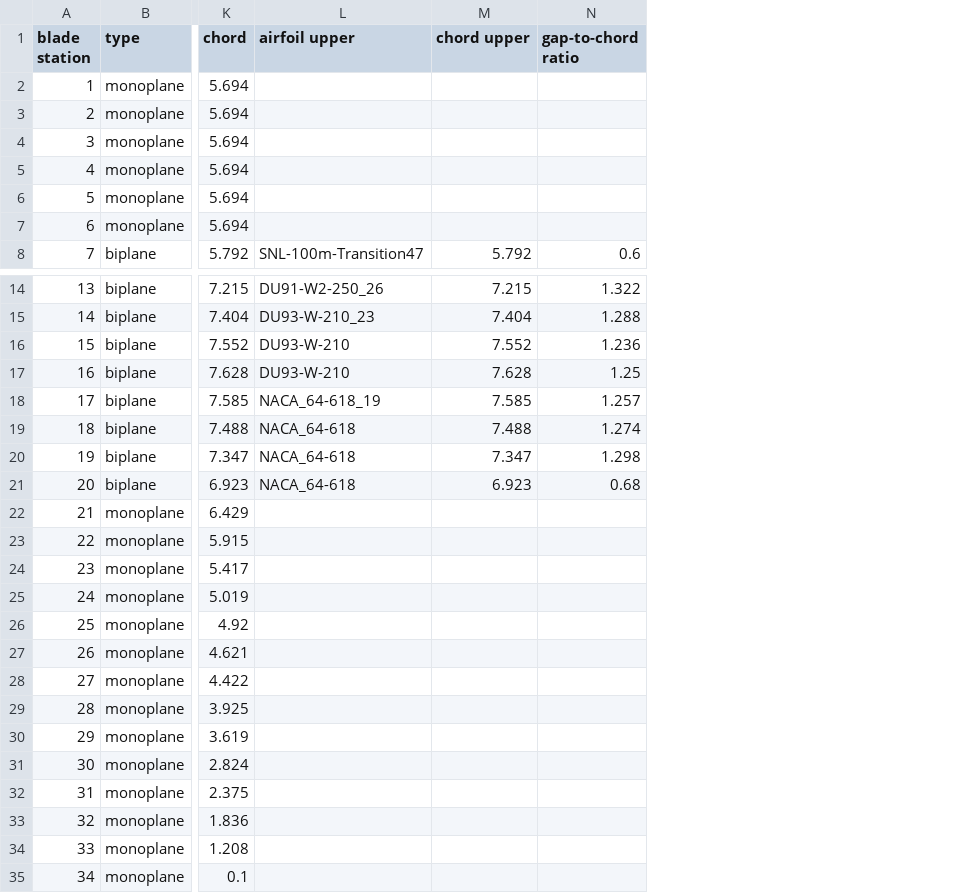
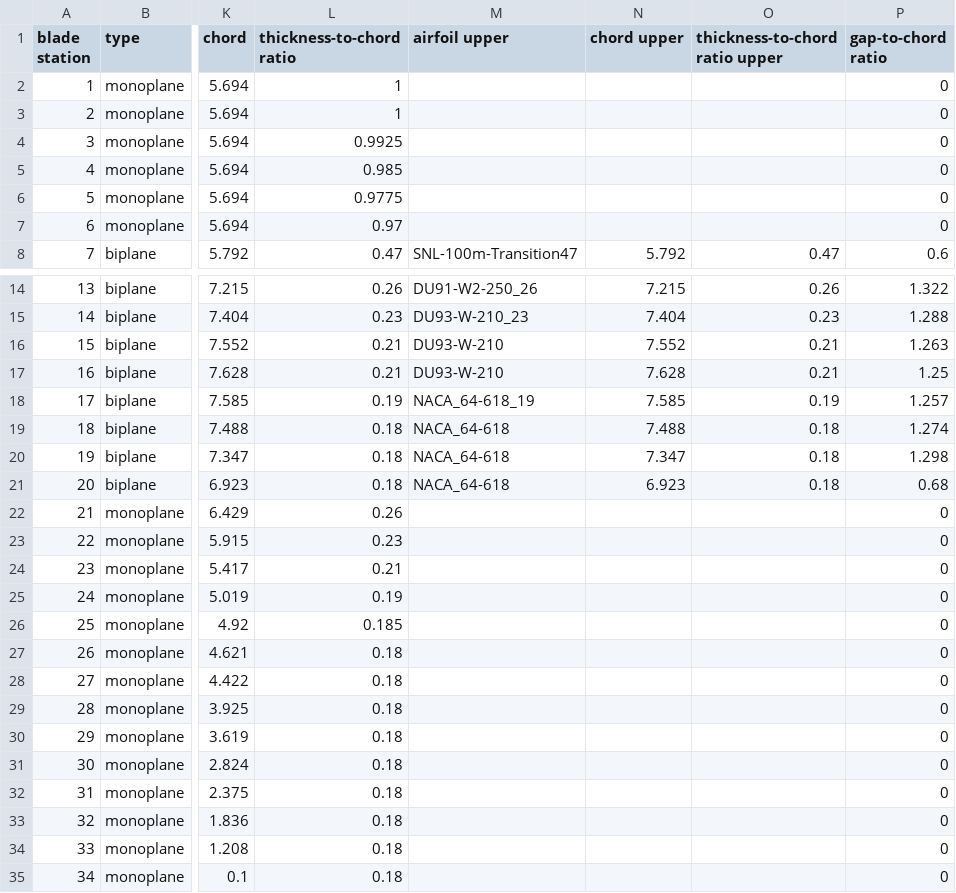
Before and after one commit to perryjohnson/biplaneblade, a CSV file: biplane_flap-sym_no-stagger/blade_definition.csv, drawn as a sheet; only a part is shown, gaps mark what is left out; addresses are those after the commit; the diff names each change by its address in the sheet, - before the commit and + after, or states it on an @@ line.

```diff
--- a/biplane_flap-sym_no-stagger/blade_definition.csv
+++ b/biplane_flap-sym_no-stagger/blade_definition.csv
+column L (thickness-to-chord ratio), rows 2-8: 1 | 1 | 0.9925 | 0.985 | 0.9775 | 0.97 | 0.47; rows 14-35: 0.26 | 0.23 | 0.21 | 0.21 | 0.19 | 0.18 | 0.18 | 0.18 | 0.26 | 0.23 | 0.21 | 0.19 | 0.185 | 0.18 | 0.18 | 0.18 | 0.18 | 0.18 | 0.18 | 0.18 | 0.18 | 0.18
+column O (thickness-to-chord ratio upper), row 8: 0.47; rows 14-21: 0.26 | 0.23 | 0.21 | 0.21 | 0.19 | 0.18 | 0.18 | 0.18
-P2:P7 (gap-to-chord ratio): (empty)
+P2:P7 (gap-to-chord ratio): 0
-P16 (gap-to-chord ratio): 1.236
+P16 (gap-to-chord ratio): 1.263
-P22:P35 (gap-to-chord ratio): (empty)
+P22:P35 (gap-to-chord ratio): 0
```
Also changed, not shown: biplane_flap-asym_no-stagger/blade_definition.csv, biplane_flap-asym_stagger/blade_definition.csv, 4 other files.
